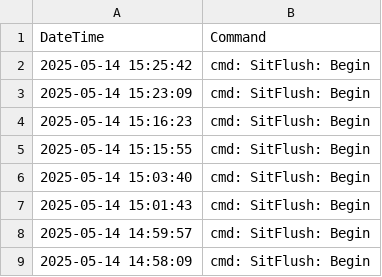
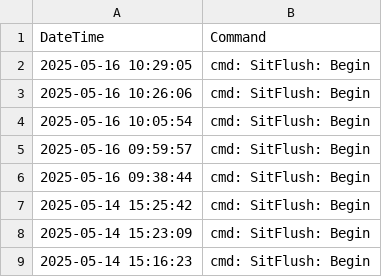
Before and after one commit to UMGCCFCSS/InstrumentQC, a CSV file: data/3L/Archive/ApplicationData3L.csv, drawn as a sheet; only a part is shown; the shorter side is filled out with more unchanged rows.

```diff
--- a/data/3L/Archive/ApplicationData3L.csv
+++ b/data/3L/Archive/ApplicationData3L.csv
@@ -1,2 +1,7 @@
 "DateTime","Command"
+2025-05-16 10:29:05,"cmd: SitFlush: Begin"
+2025-05-16 10:26:06,"cmd: SitFlush: Begin"
+2025-05-16 10:05:54,"cmd: SitFlush: Begin"
+2025-05-16 09:59:57,"cmd: SitFlush: Begin"
+2025-05-16 09:38:44,"cmd: SitFlush: Begin"
 2025-05-14 15:25:42,"cmd: SitFlush: Begin"
```
Also changed, not shown: 2 other files.
